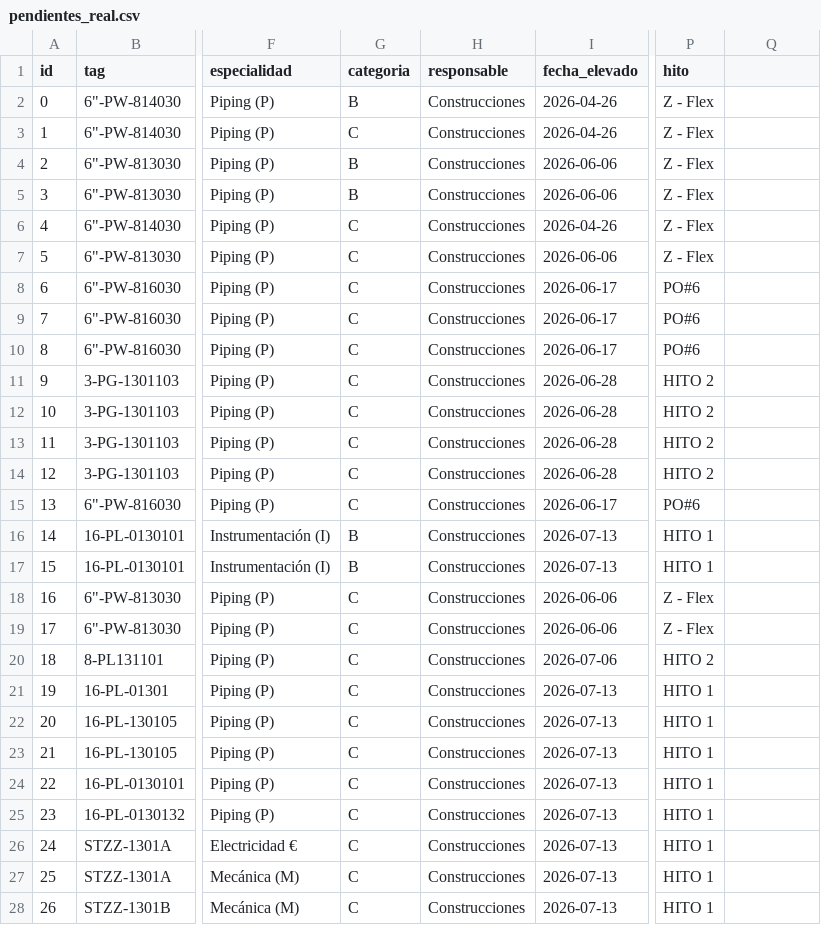
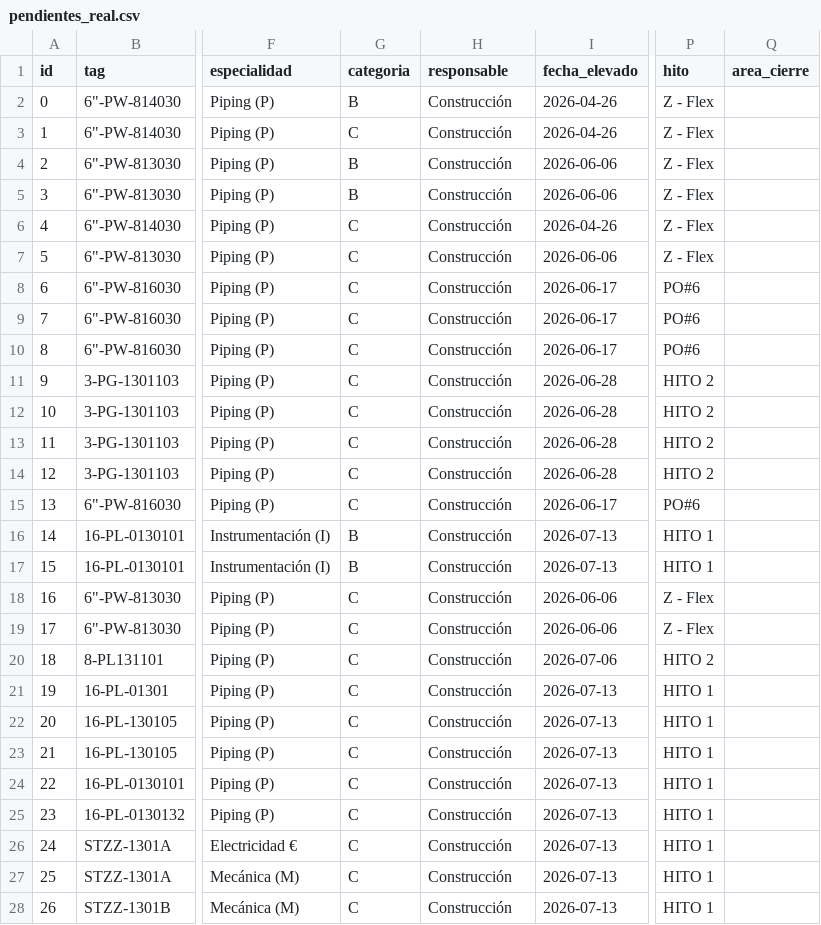
Before and after one commit to ingrodriguezcliber/pendientes-tracker, a CSV file: docs/pendientes_real.csv, drawn as a sheet; only a part is shown, gaps mark what is left out; the diff covers the shown part only; the diff names each change by its address in the sheet, - before the commit and + after, or states it on an @@ line.

Commit message:
Add files via upload

```diff
--- a/docs/pendientes_real.csv
+++ b/docs/pendientes_real.csv
-Q1: (empty)
+Q1: area_cierre
-H2:H28 (responsable): Construcciones
+H2:H28 (responsable): Construcción
```
Also changed, not shown: 74 edited cells elsewhere in this file.
